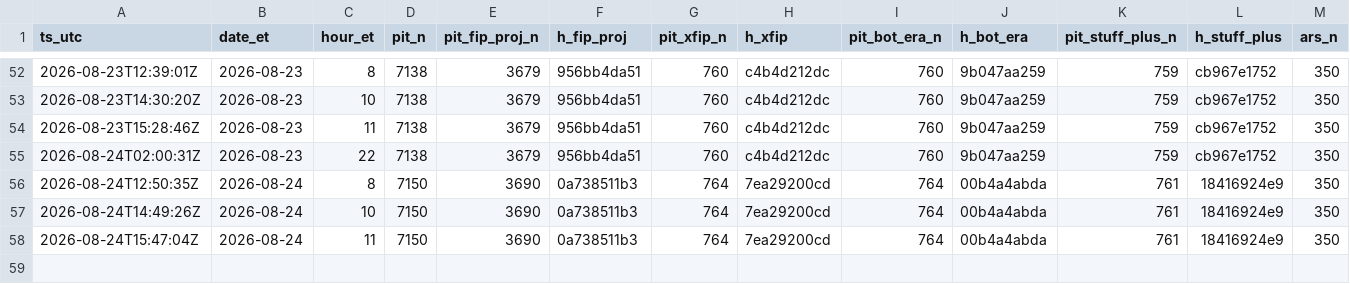
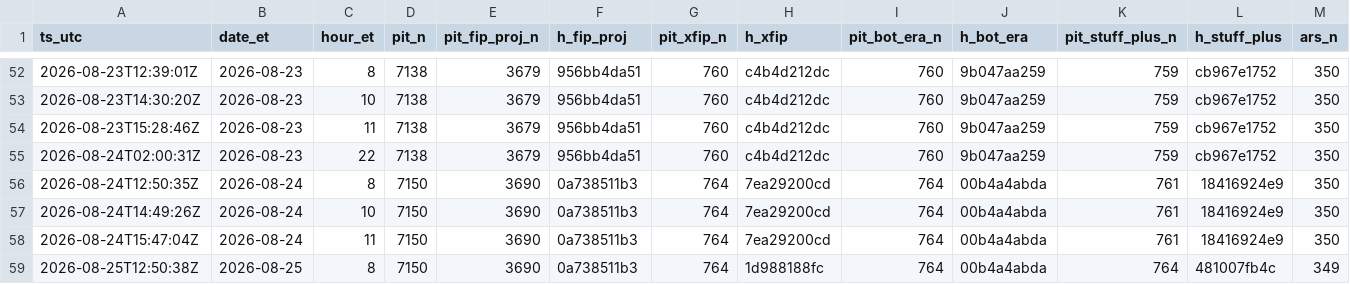
Before and after one commit to szerillo/mlb-tracker, a CSV file: data/stats_timing_log.csv, drawn as a sheet; only a part is shown, gaps mark what is left out; rows hold the shown columns only; the diff names each change by its address in the sheet, - before the commit and + after, or states it on an @@ line.

```diff
--- a/data/stats_timing_log.csv
+++ b/data/stats_timing_log.csv
+row 59: 2026-08-25T12:50:38Z | 2026-08-25 | 8 | 7150 | 3690 | 0a738511b3 | 764 | 1d988188fc | 764 | 00b4a4abda | 764 | 481007fb4c | 349
```
Also changed, not shown: data/power_eye_2026.csv, 13 other files.
